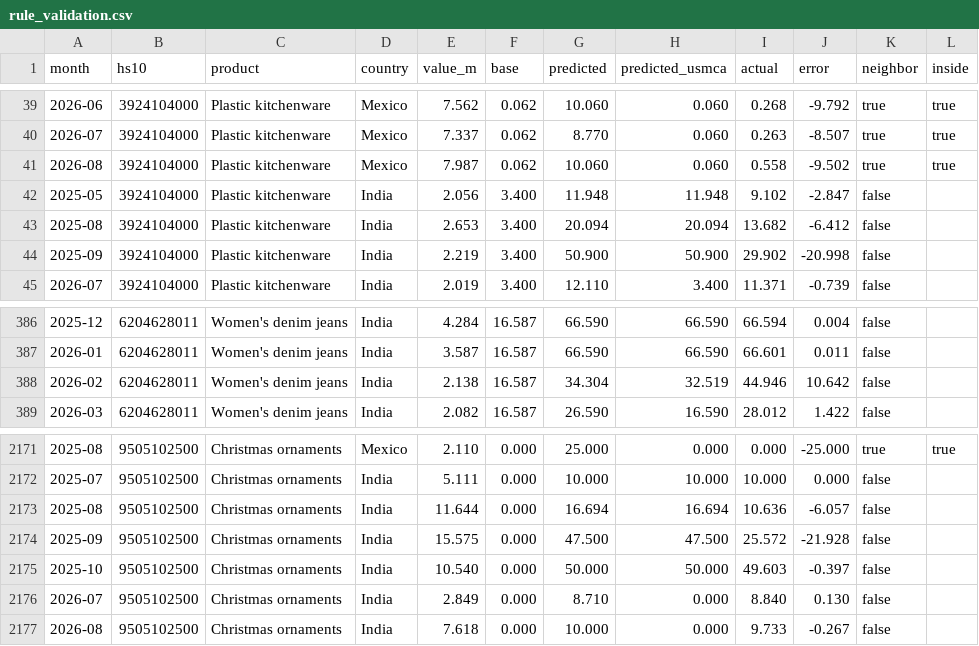
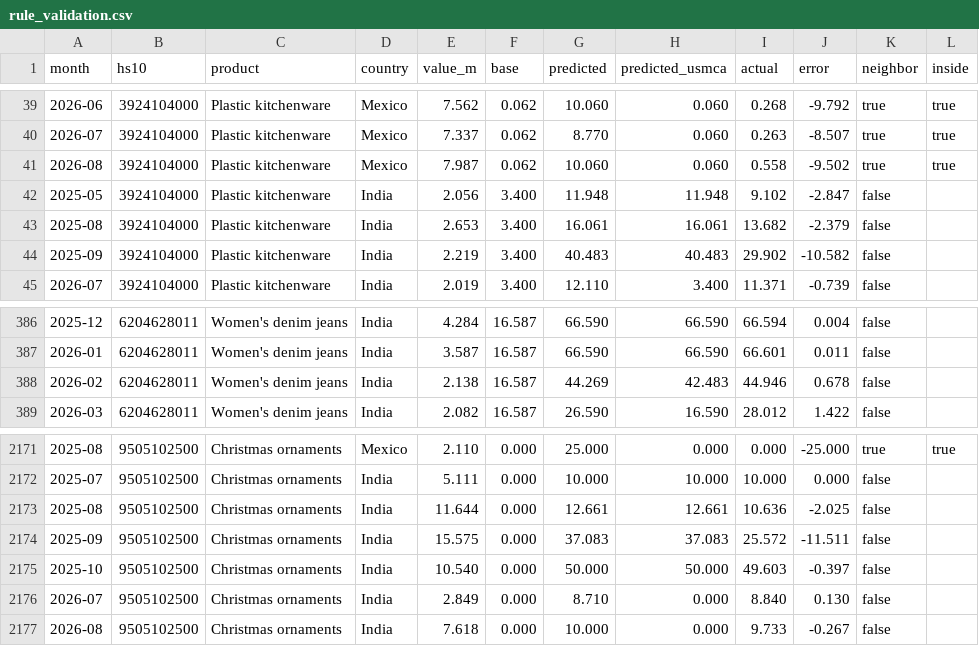
Before and after one commit to Shre0027/tariff-whiplash, a CSV file: data/derived/rule_validation.csv, drawn as a sheet; only a part is shown, gaps mark what is left out; the diff covers the shown part only.

```diff
--- a/data/derived/rule_validation.csv
+++ b/data/derived/rule_validation.csv
@@ -42,4 +42,4 @@ month,hs10,product,country,value_m,base,predicted,predicted_usmca,actual,error,n
 2025-05,3924104000,Plastic kitchenware,India,2.056,3.400,11.948,11.948,9.102,-2.847,false,
-2025-08,3924104000,Plastic kitchenware,India,2.653,3.400,20.094,20.094,13.682,-6.412,false,
-2025-09,3924104000,Plastic kitchenware,India,2.219,3.400,50.900,50.900,29.902,-20.998,false,
+2025-08,3924104000,Plastic kitchenware,India,2.653,3.400,16.061,16.061,13.682,-2.379,false,
+2025-09,3924104000,Plastic kitchenware,India,2.219,3.400,40.483,40.483,29.902,-10.582,false,
 2026-07,3924104000,Plastic kitchenware,India,2.019,3.400,12.110,3.400,11.371,-0.739,false,
@@ -387,3 +387,3 @@ month,hs10,product,country,value_m,base,predicted,predicted_usmca,actual,error,n
 2026-01,6204628011,Women's denim jeans,India,3.587,16.587,66.590,66.590,66.601,0.011,false,
-2026-02,6204628011,Women's denim jeans,India,2.138,16.587,34.304,32.519,44.946,10.642,false,
+2026-02,6204628011,Women's denim jeans,India,2.138,16.587,44.269,42.483,44.946,0.678,false,
 2026-03,6204628011,Women's denim jeans,India,2.082,16.587,26.590,16.590,28.012,1.422,false,
@@ -2172,4 +2172,4 @@ month,hs10,product,country,value_m,base,predicted,predicted_usmca,actual,error,n
 2025-07,9505102500,Christmas ornaments,India,5.111,0.000,10.000,10.000,10.000,0.000,false,
-2025-08,9505102500,Christmas ornaments,India,11.644,0.000,16.694,16.694,10.636,-6.057,false,
-2025-09,9505102500,Christmas ornaments,India,15.575,0.000,47.500,47.500,25.572,-21.928,false,
+2025-08,9505102500,Christmas ornaments,India,11.644,0.000,12.661,12.661,10.636,-2.025,false,
+2025-09,9505102500,Christmas ornaments,India,15.575,0.000,37.083,37.083,25.572,-11.511,false,
 2025-10,9505102500,Christmas ornaments,India,10.540,0.000,50.000,50.000,49.603,-0.397,false,
```
Also changed, not shown: 27 edited cells elsewhere in this file, 12 other files.
